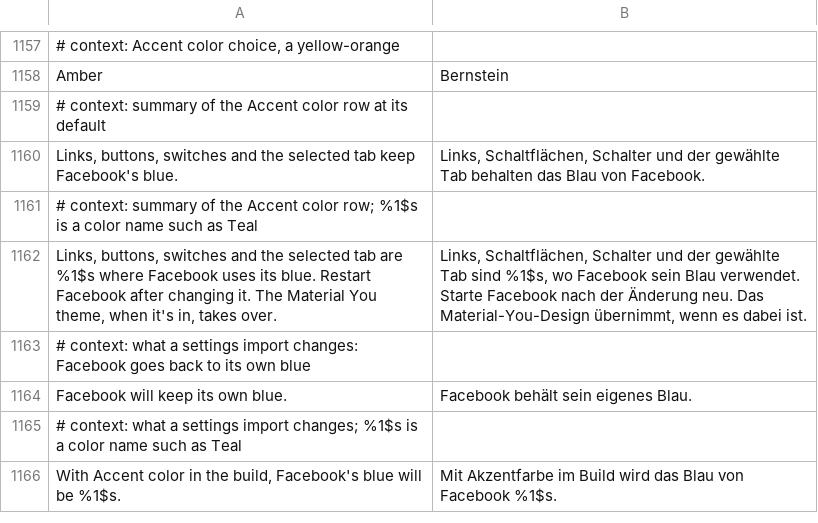
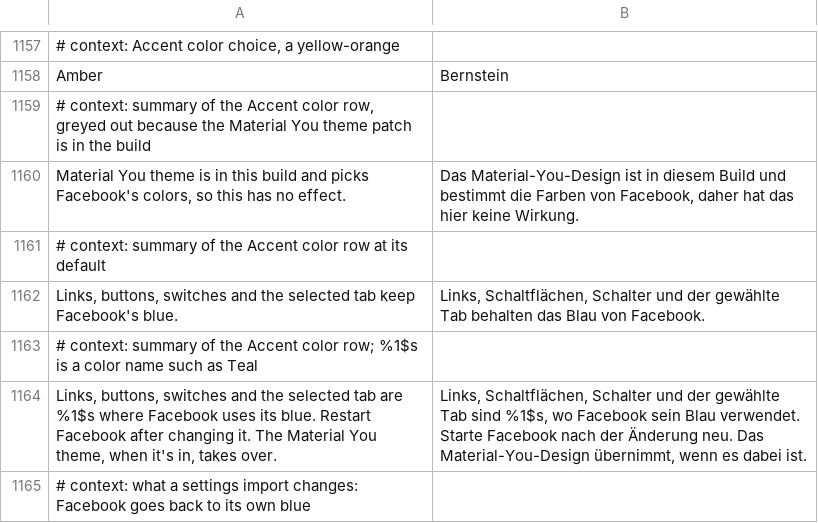
Before and after one commit to SA-SUJON/HushFacebook, a TSV file: extensions/shared/library/src/main/l10n/de.tsv, drawn as a sheet; only a part is shown, gaps mark what is left out; the shorter side is filled out with more unchanged rows; the diff names each change by its address in the sheet, - before the commit and + after, or states it on an @@ line.

Commit message:
fix(theme): grey out Accent color when Material You theme picks the colors
With the Material You theme in the build, Accent color steps aside by design,
but its row stayed selectable and still promised a color that never shows.
The row is now disabled and says Material You picks the colors.

```diff
--- a/extensions/shared/library/src/main/l10n/de.tsv
+++ b/extensions/shared/library/src/main/l10n/de.tsv
+row 1159: # context: summary of the Accent color row, greyed out because the Material You theme patch is in the build
+row 1160: Material You theme is in this build and picks Facebook's colors, so this has no effect. | Das Material-You-Design ist in diesem Build und bestimmt die Farben von Facebook, daher hat das hier keine Wirkung.
```
Also changed, not shown: extensions/shared/library/src/main/l10n/es.tsv, extensions/shared/library/src/main/l10n/in.tsv, 9 other files.
